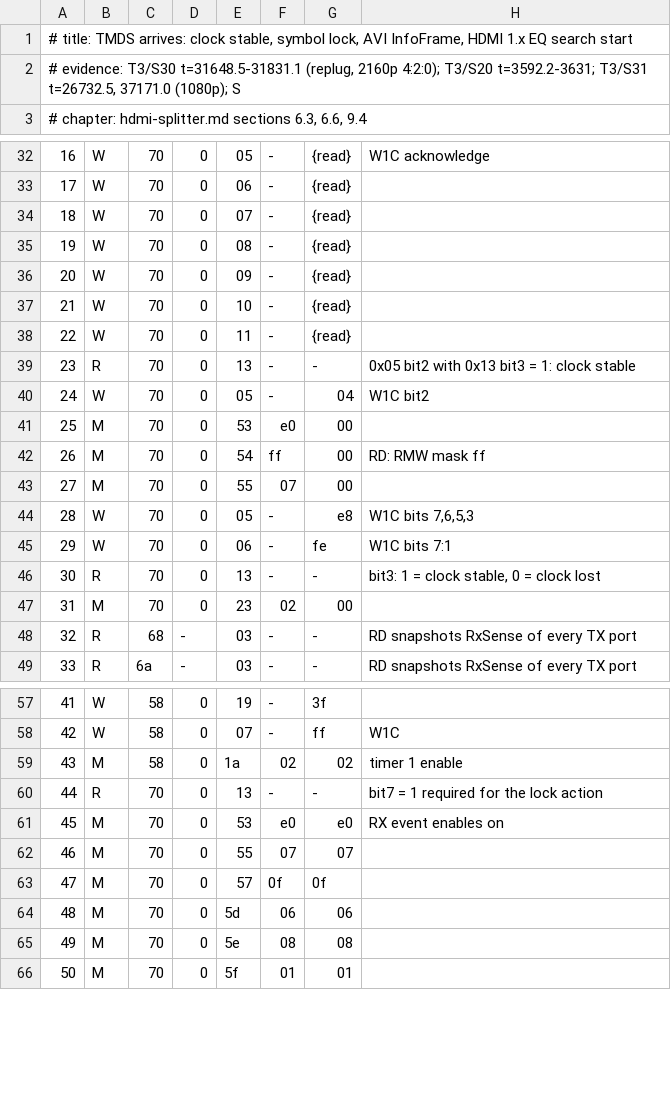
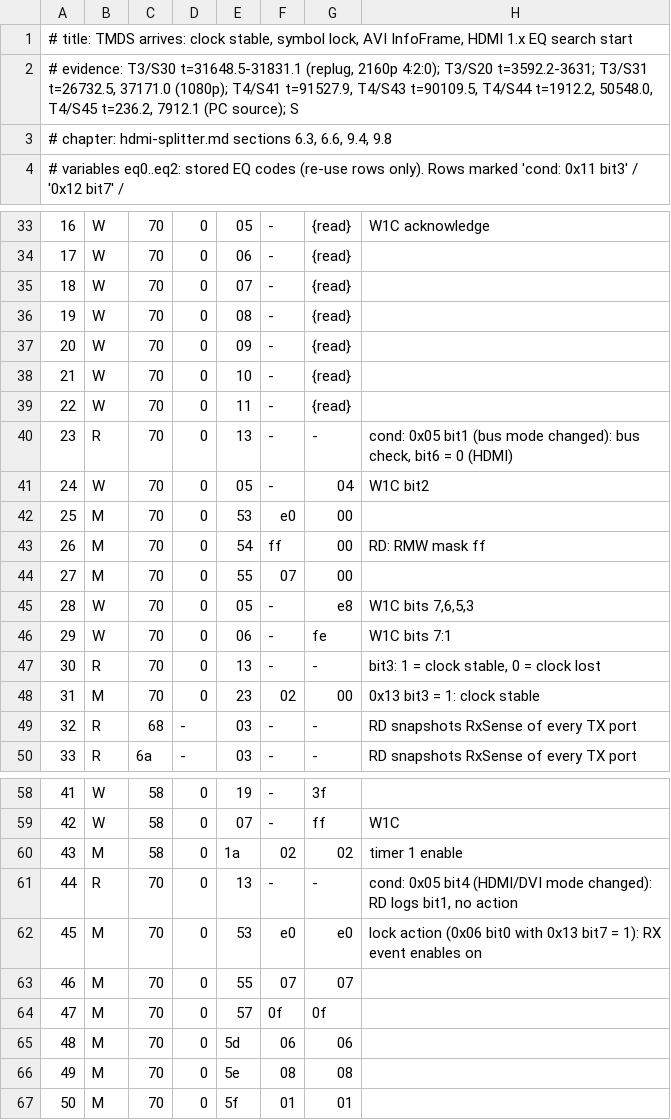
Before and after one commit to briankelley/gc573-driver, a TSV file: spec/seq/splitter-rx-lock.tsv, drawn as a sheet; only a part is shown, gaps mark what is left out; addresses are those after the commit; the diff covers the shown part only; the diff names each change by its address in the sheet, - before the commit and + after, or states it on an @@ line.

```diff
--- a/spec/seq/splitter-rx-lock.tsv
+++ b/spec/seq/splitter-rx-lock.tsv
+row 1: # title: TMDS arrives: clock stable, symbol lock, AVI InfoFrame, HDMI 1.x EQ search start
@@ column A renumbered from row 2 down @@
-H40: 0x05 bit2 with 0x13 bit3 = 1: clock stable
+H40: cond: 0x05 bit1 (bus mode changed): bus check, bit6 = 0 (HDMI)
-H48: (empty)
+H48: 0x13 bit3 = 1: clock stable
-H61: bit7 = 1 required for the lock action
+H61: cond: 0x05 bit4 (HDMI/DVI mode changed): RD logs bit1, no action
-H62: RX event enables on
+H62: lock action (0x06 bit0 with 0x13 bit7 = 1): RX event enables on
```
Also changed, not shown: 23 added rows elsewhere in this file, spec/seq/splitter-init.tsv, spec/seq/splitter-rx-scdt-on.tsv, 24 other files.
